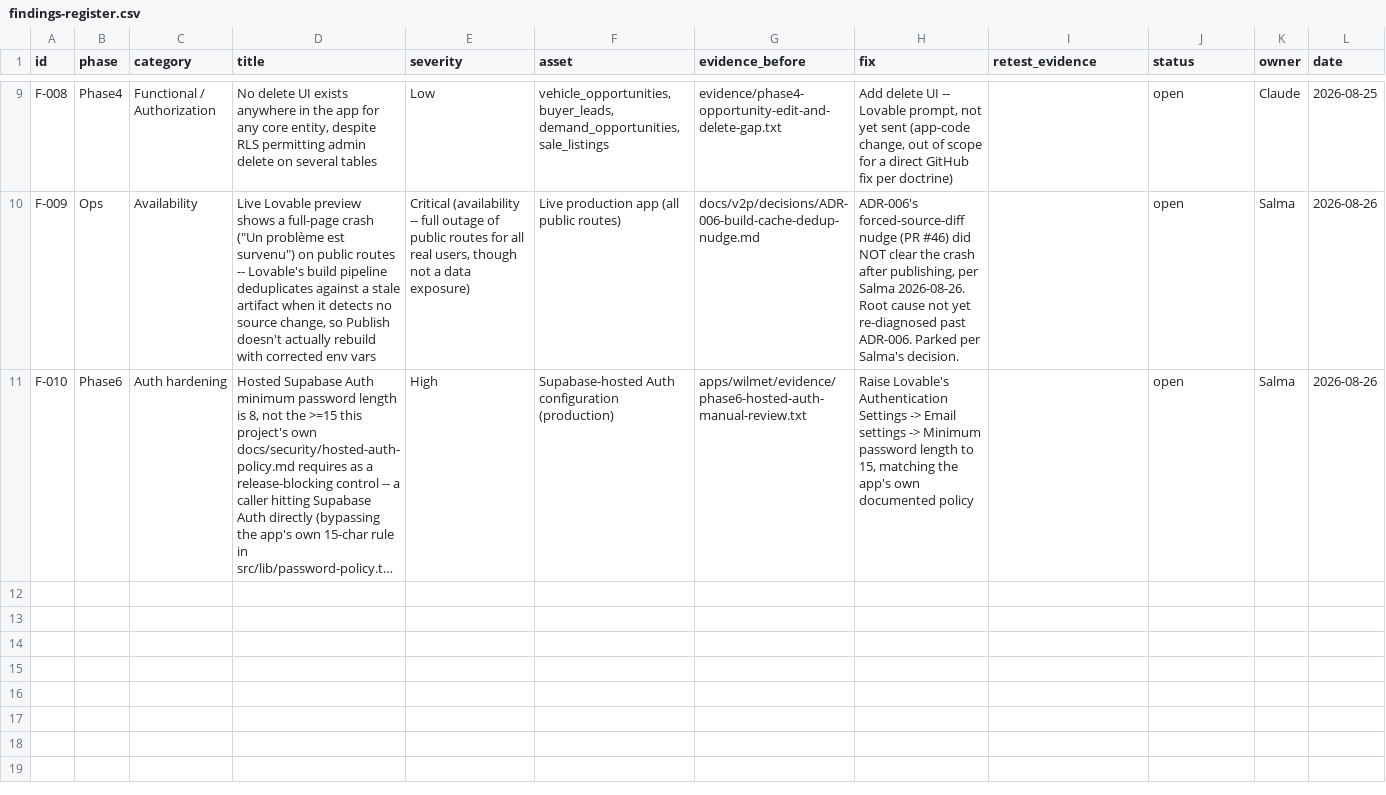
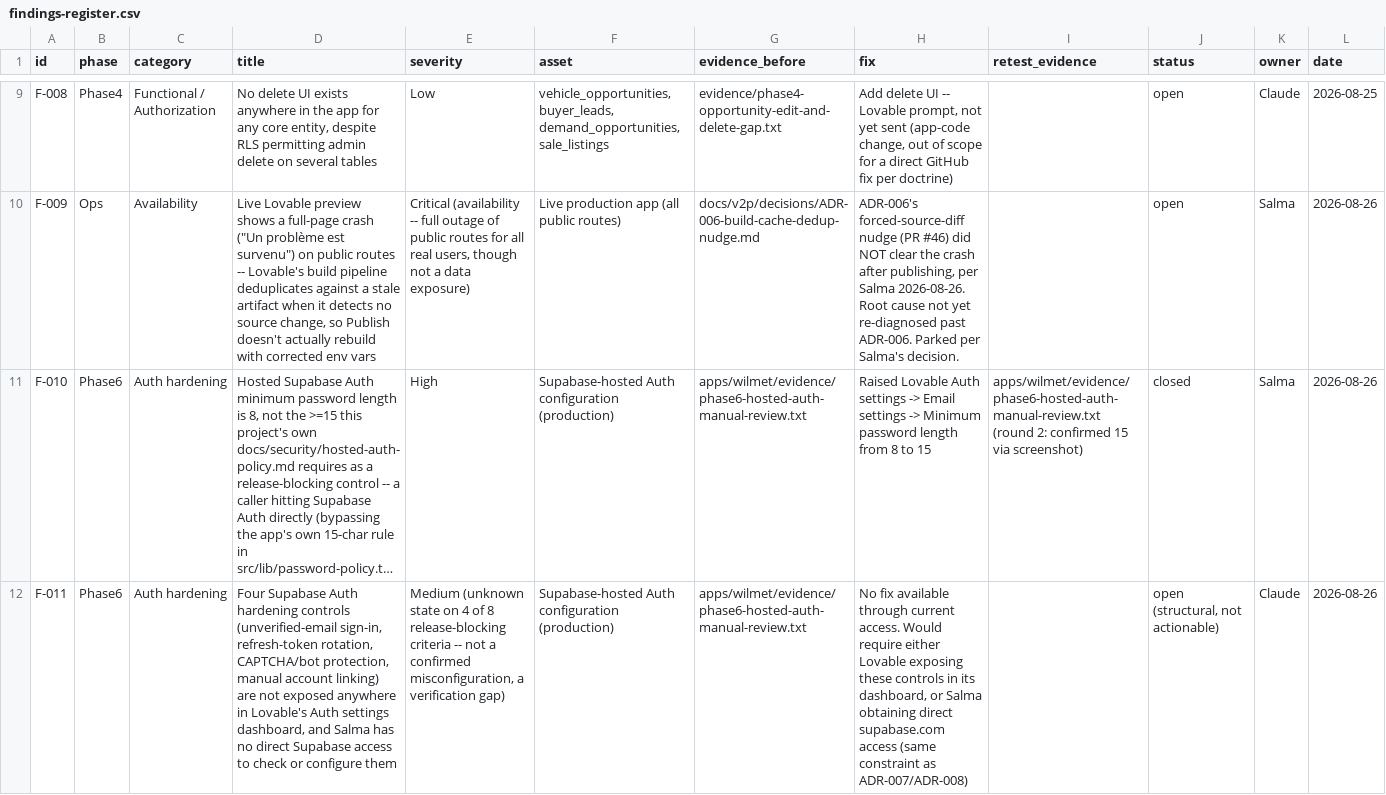
Before and after one commit to Trucks-purchase-and-sales/trucks-purchase-and-sales-1624036a, a CSV file: apps/wilmet/findings-register.csv, drawn as a sheet; only a part is shown, gaps mark what is left out; long unchanged cells end in …; the diff names each change by its address in the sheet, - before the commit and + after, or states it on an @@ line.

Commit message:
Phase 6: close F-010, log F-011, complete the manual auth review
Round 2 of the Lovable Auth settings screenshot review: F-010 (min
password length) confirmed fixed (8 -> 15), external_anonymous_users
confirmed off (another pass). The remaining four blocking criteria
(unverified-email sign-in, refresh-token rotation, CAPTCHA, manual
linking) don't appear anywhere in Lovable's dashboard -- checked both
"Advanced" sections and specifically searched for CAPTCHA/bot
protection controls. Logged as F-011: a genuine verification gap
(same structural category as ADR-007/ADR-008), not a pending task --
neither Salma nor this review can determine those four settings'
actual state with the access Lovable grants.

Net result: 5 of 8 blocking criteria confirmed passing, zero confirmed
failures, 4 structurally unverifiable. Updated the checklist and
week4.md to reflect this as the final state of the auth review, and
flagged the checklist's own signature line as the one remaining
decision left for Salma.

```diff
--- a/apps/wilmet/findings-register.csv
+++ b/apps/wilmet/findings-register.csv
-H11 (fix): Raise Lovable's Authentication Settings -> Email settings -> Minimum password length to 15, matching the app's own documented policy
+H11 (fix): Raised Lovable Auth settings -> Email settings -> Minimum password length from 8 to 15
-I11 (retest_evidence): (empty)
+I11 (retest_evidence): apps/wilmet/evidence/phase6-hosted-auth-manual-review.txt (round 2: confirmed 15 via screenshot)
-J11 (status): open
+J11 (status): closed
+row 12: F-011 | Phase6 | Auth hardening | Four Supabase Auth hardening controls (unverified-email sign-in, refresh-token rotation, CAPTCHA/bot protection, manual account linking) are not exposed anywhere in Lovable's Auth settings dashboard, and Salma has no direct Supabase access to check or configure them | Medium (unknown state on 4 of 8 release-blocking criteria -- not a confirmed misconfiguration, a verification gap) | Supabase-hosted Auth configuration (production) | apps/wilmet/evidence/phase6-hosted-auth-manual-review.txt | No fix available through current access. Would require either Lovable exposing these controls in its dashboard, or Salma obtaining direct supabase.com access (same constraint as ADR-007/ADR-008) |  | open (structural, not actionable) | Claude | 2026-08-26
```
Also changed, not shown: 3 other files.
